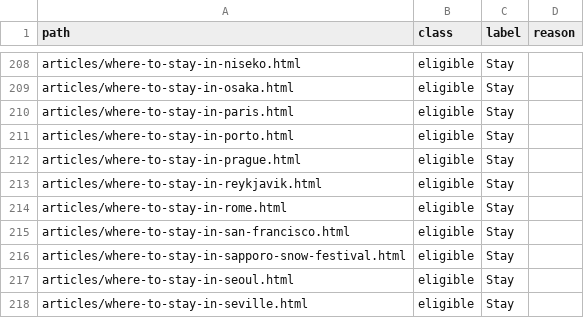
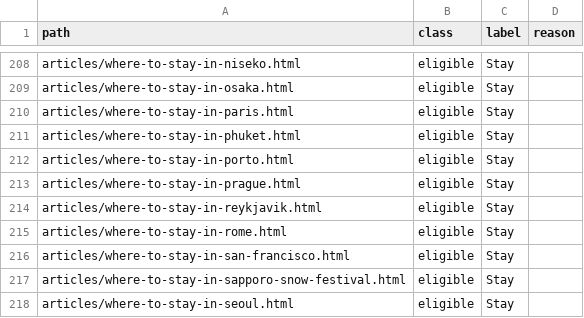
Before and after one commit to KYtripleS/travel-now-agent, a CSV file: data/content_classes.csv, drawn as a sheet; only a part is shown, gaps mark what is left out; the shorter side is filled out with more unchanged rows; the diff names each change by its address in the sheet, - before the commit and + after, or states it on an @@ line.

```diff
--- a/data/content_classes.csv
+++ b/data/content_classes.csv
+row 211: articles/where-to-stay-in-phuket.html | eligible | Stay
```
Also changed, not shown: 30 other files.
